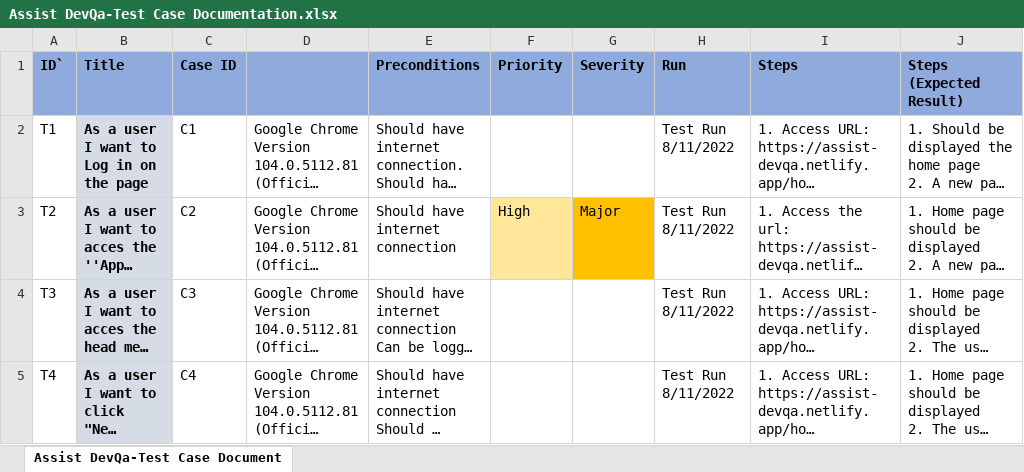
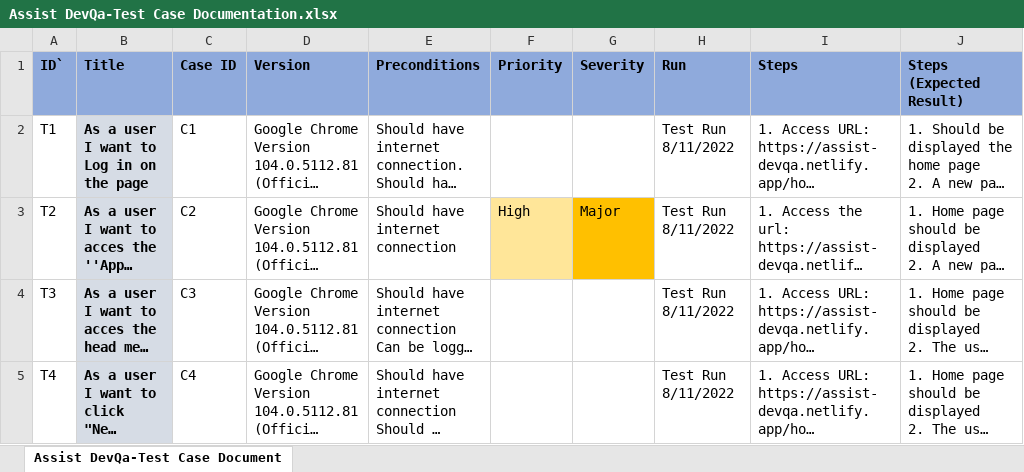
Before and after one commit to AlinaBalinisteanu/automated-tests, an Excel workbook: Test Cases - Documentation/Assist DevQa-Test Case Documentation.xlsx, sheet Assist DevQa-Test Case Document, drawn as a sheet; only a part is shown; long unchanged cells end in …; values as stored, in another font and other column widths than the file's, no borders; charts and pictures not drawn; the diff names each change by its address in the sheet, - before the commit and + after, or states it on an @@ line.

```diff
--- a/Test Cases - Documentation/Assist DevQa-Test Case Documentation.xlsx (sheet Assist DevQa-Test Case Document)
+++ b/Test Cases - Documentation/Assist DevQa-Test Case Documentation.xlsx (sheet Assist DevQa-Test Case Document)
-D1: (empty)
+D1: Version
```
Also changed, not shown: 16 other files.
